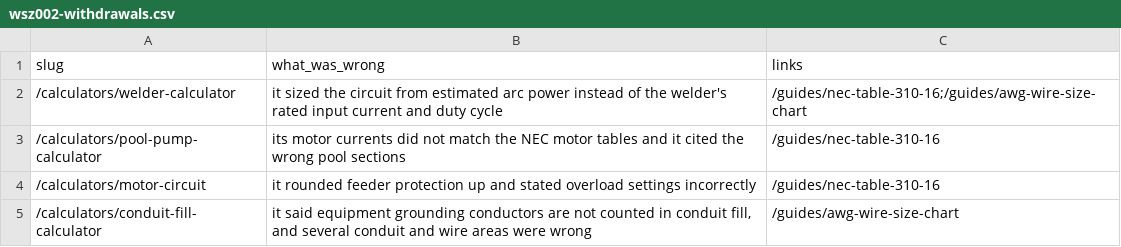
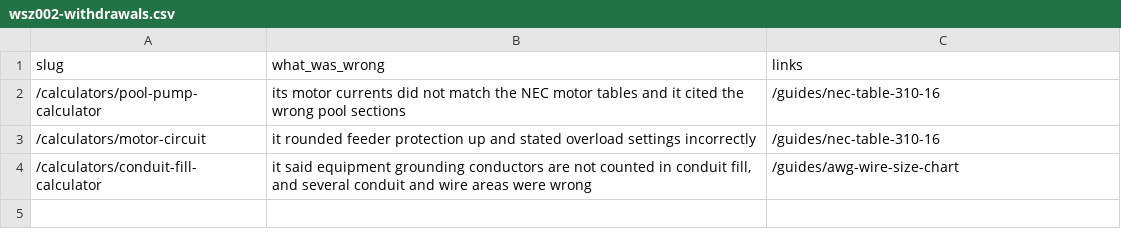
Before and after one commit to Mapstor/wiresizes, a CSV file: research/wsz002-withdrawals.csv, drawn as a sheet.

```diff
--- a/research/wsz002-withdrawals.csv
+++ b/research/wsz002-withdrawals.csv
@@ -1,3 +1,2 @@
 slug,what_was_wrong,links
-/calculators/welder-calculator,it sized the circuit from estimated arc power instead of the welder's rated input current and duty cycle,/guides/nec-table-310-16;/guides/awg-wire-size-chart
 /calculators/pool-pump-calculator,its motor currents did not match the NEC motor tables and it cited the wrong pool sections,/guides/nec-table-310-16
```
Also changed, not shown: research/data-sources.csv, research/nec-sections-allowlist.csv, 25 other files.
